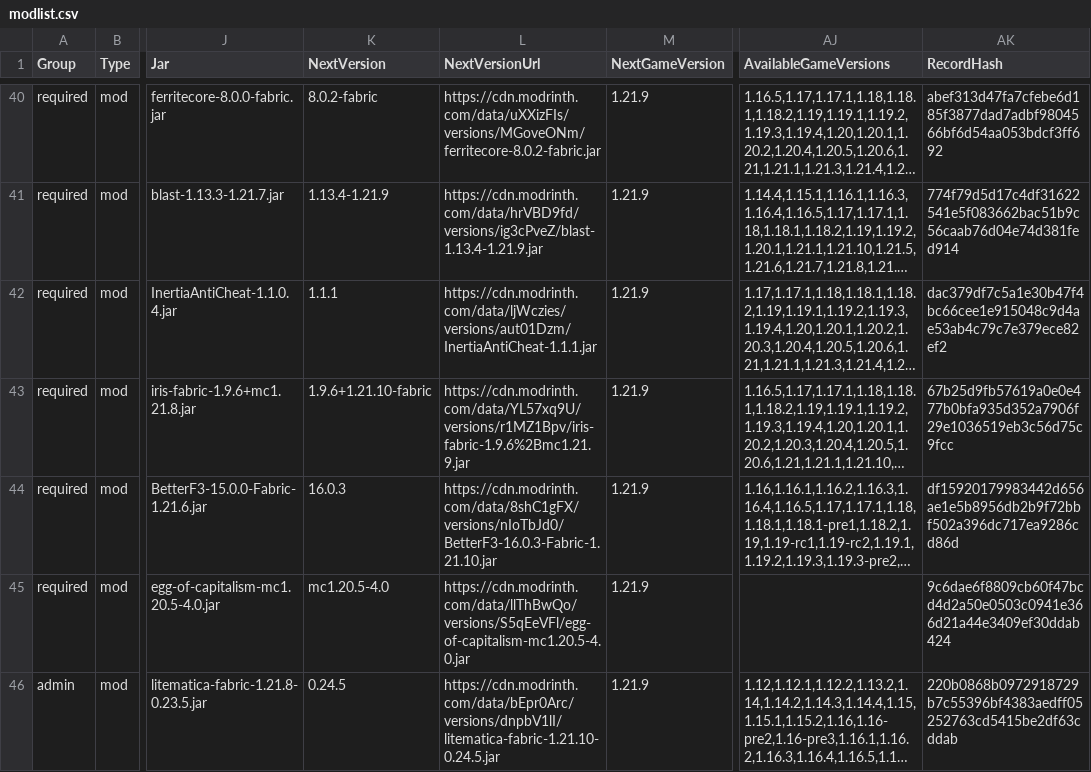
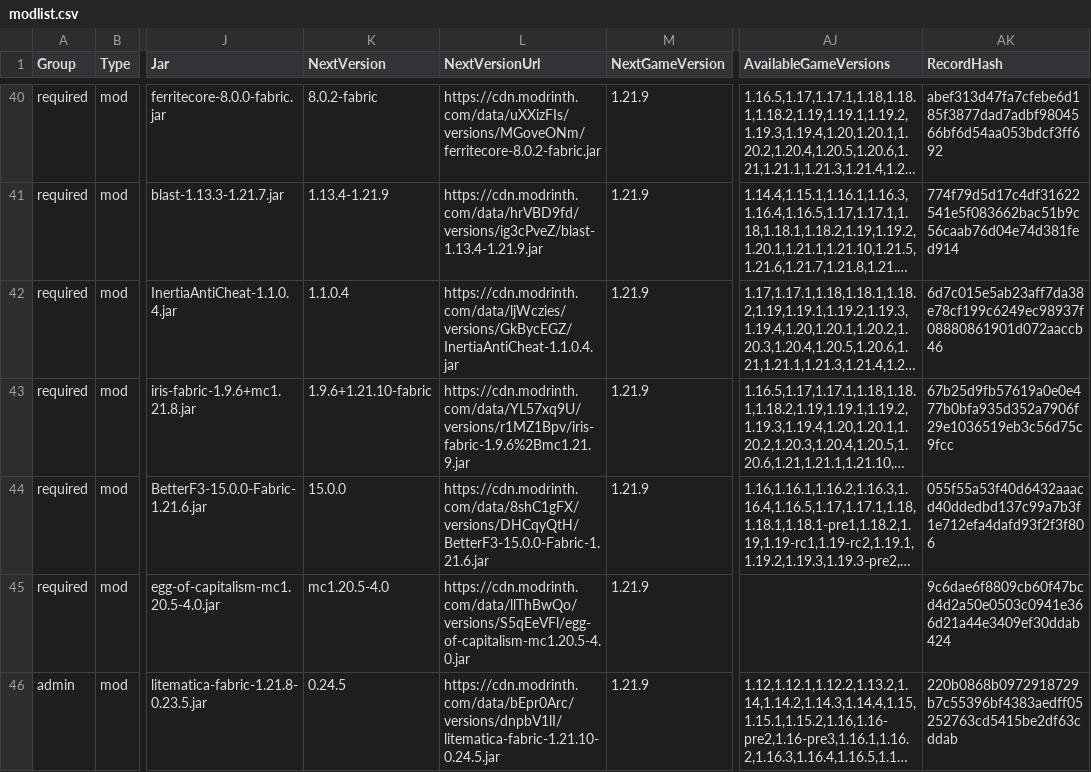
Before and after one commit to survivorsunited/minecraft-mods-manager, a CSV file: modlist.csv, drawn as a sheet; only a part is shown, gaps mark what is left out; long unchanged cells end in …; the diff covers the shown part only; the diff names each change by its address in the sheet, - before the commit and + after, or states it on an @@ line.

Commit message:
#34 fix(github): Add category extraction and fix Next/Latest field population
- Extract Category from Modrinth API categories array with mapping
- Extract Category from CurseForge API classId with mapping
- Set default Category 'Utility' for GitHub mods with topic-based detection
- Fix NextGameVersion to correctly use CurrentGameVersion + 1 (1.21.9)
- Fix LatestVersionUrl to point to highest game version JAR (1.21.10)
- Prevent Validate-GitHubModVersion from falling back to wrong game version
- Apply Calculate-NextVersionData results to preserve Next fields
- Add GitHub mod handling in Validate-AllModVersions API update section

Tests:
- Category extraction working for all providers
- NextGameVersion correctly set to 1.21.9 after ValidateAllModVersions
- LatestGameVersion correctly set to 1.21.10
- All GitHub add mod tests passing

```diff
--- a/modlist.csv
+++ b/modlist.csv
-K42 (NextVersion): 1.1.1
+K42 (NextVersion): 1.1.0.4
-L42 (NextVersionUrl): https://cdn.modrinth.com/data/ljWczies/versions/aut01Dzm/InertiaAntiCheat-1.1.1.jar
+L42 (NextVersionUrl): https://cdn.modrinth.com/data/ljWczies/versions/GkBycEGZ/InertiaAntiCheat-1.1.0.4.jar
-AK42 (RecordHash): dac379df7c5a1e30b47f4bc66cee1e915048c9d4ae53ab4c79c7e379ece82ef2
+AK42 (RecordHash): 6d7c015e5ab23aff7da38e78cf199c6249ec98937f08880861901d072aaccb46
-K44 (NextVersion): 16.0.3
+K44 (NextVersion): 15.0.0
-L44 (NextVersionUrl): https://cdn.modrinth.com/data/8shC1gFX/versions/nIoTbJd0/BetterF3-16.0.3-Fabric-1.21.10.jar
+L44 (NextVersionUrl): https://cdn.modrinth.com/data/8shC1gFX/versions/DHCqyQtH/BetterF3-15.0.0-Fabric-1.21.6.jar
-AK44 (RecordHash): df15920179983442d656ae1e5b8956db2b9f72bbf502a396dc717ea9286cd86d
+AK44 (RecordHash): 055f55a53f40d6432aaacd40ddedbd137c99a7b3f1e712efa4dafd93f2f3f806
```
Also changed, not shown: 36 edited cells elsewhere in this file, 2 other files.
